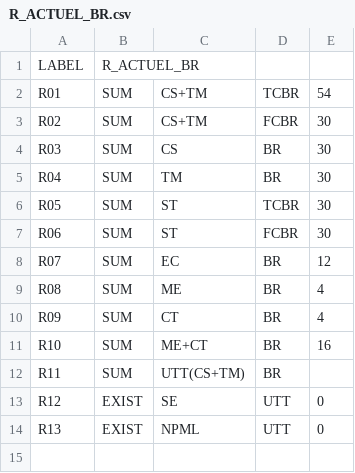
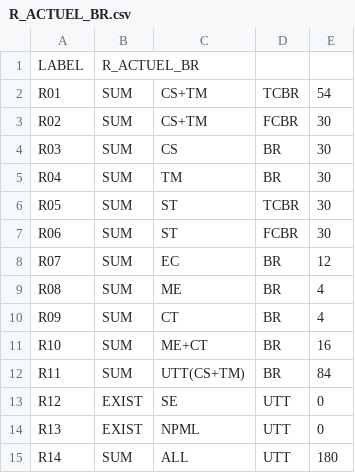
Before and after one commit to sab91/lo07, a CSV file: projet_lo07/csv/R_ACTUEL_BR.csv, drawn as a sheet.

```diff
--- a/projet_lo07/csv/R_ACTUEL_BR.csv
+++ b/projet_lo07/csv/R_ACTUEL_BR.csv
@@ -11,4 +11,5 @@ R09;SUM;CT;BR;4
 R10;SUM;ME+CT;BR;16
-R11;SUM;UTT(CS+TM);BR;
+R11;SUM;UTT(CS+TM);BR;84
 R12;EXIST;SE;UTT;0
 R13;EXIST;NPML;UTT;0
+R14;SUM;ALL;UTT;180
```
Also changed, not shown: projet_lo07/csv/PRIOR_beatrice.csv, projet_lo07/csv/R_FUTUR_BR.csv, 38 other files.
